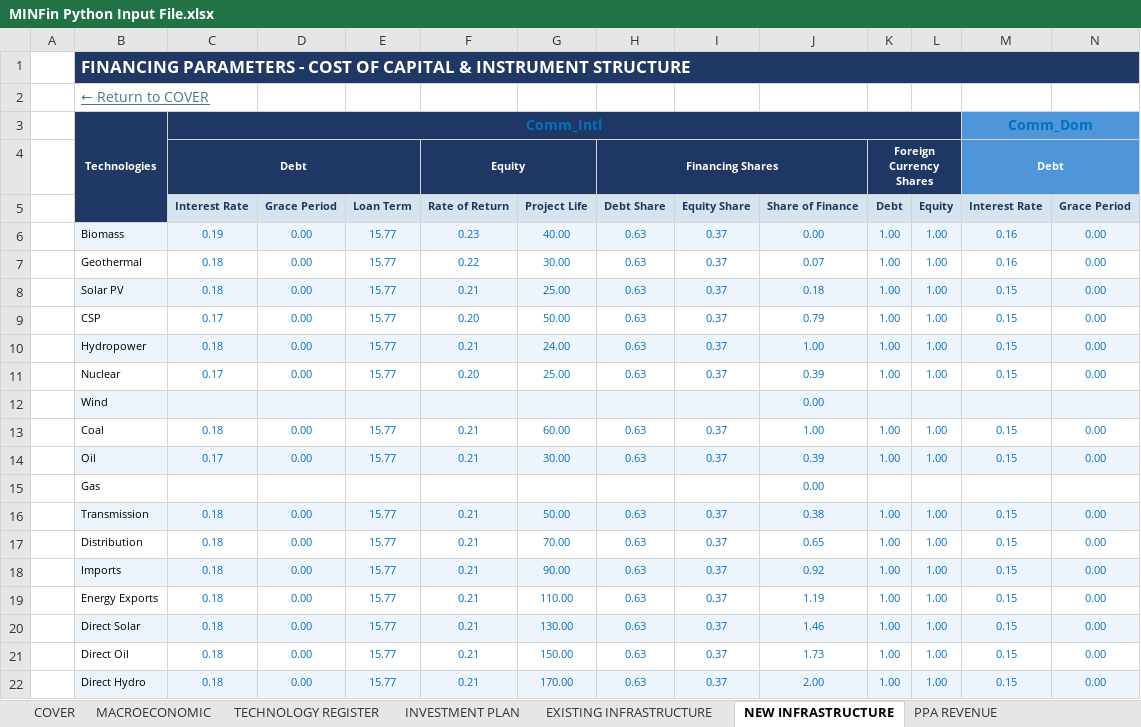
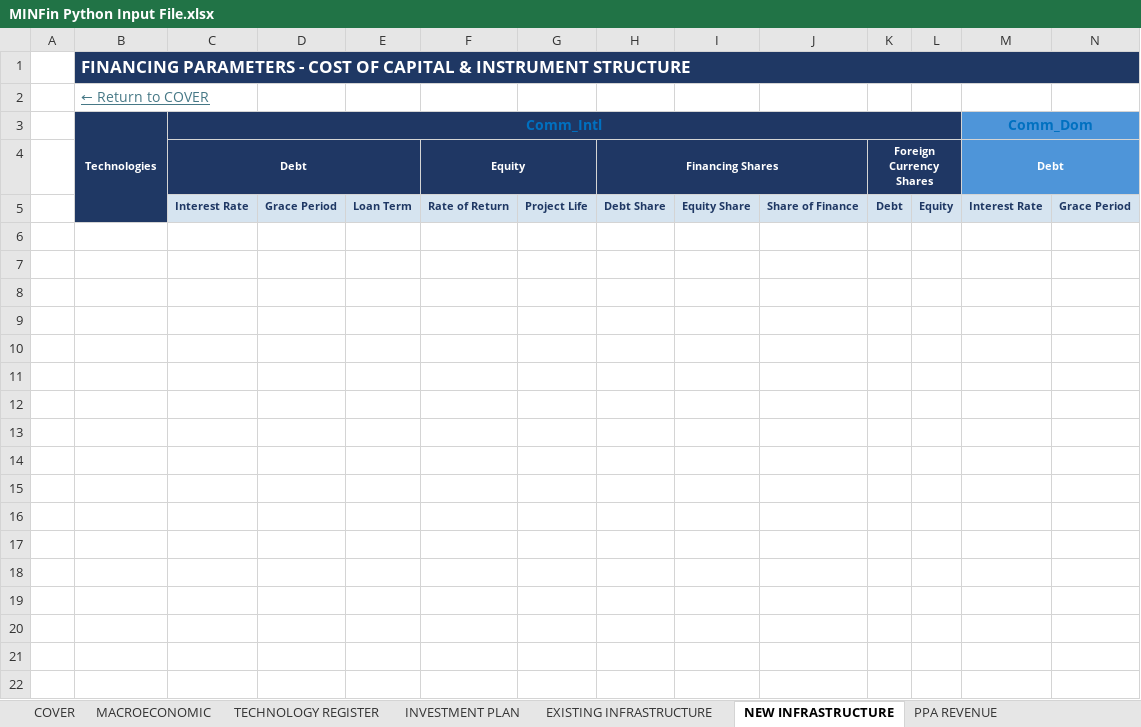
Before and after one commit to energy-modelling-tools/minfin, an Excel workbook: assets/MINFin Python Input File.xlsx, sheet NEW INFRASTRUCTURE, drawn as a sheet; only a part is shown; values as stored, in another font and other column widths than the file's, no borders; rows hold the shown columns only; the diff names each change by its address in the sheet, - before the commit and + after, or states it on an @@ line.

```diff
--- a/assets/MINFin Python Input File.xlsx (sheet NEW INFRASTRUCTURE)
+++ b/assets/MINFin Python Input File.xlsx (sheet NEW INFRASTRUCTURE)
-row 6:  | Biomass | 0.19 | 0.00 | 15.77 | 0.23 | 40.00 | 0.63 | 0.37 | 0.00 | 1.00 | 1.00 | 0.16 | 0.00
-row 7:  | Geothermal | 0.18 | 0.00 | 15.77 | 0.22 | 30.00 | 0.63 | 0.37 | 0.07 | 1.00 | 1.00 | 0.16 | 0.00
-row 8:  | Solar PV | 0.18 | 0.00 | 15.77 | 0.21 | 25.00 | 0.63 | 0.37 | 0.18 | 1.00 | 1.00 | 0.15 | 0.00
-row 9:  | CSP | 0.17 | 0.00 | 15.77 | 0.20 | 50.00 | 0.63 | 0.37 | 0.79 | 1.00 | 1.00 | 0.15 | 0.00
-row 10:  | Hydropower | 0.18 | 0.00 | 15.77 | 0.21 | 24.00 | 0.63 | 0.37 | 1.00 | 1.00 | 1.00 | 0.15 | 0.00
-row 11:  | Nuclear | 0.17 | 0.00 | 15.77 | 0.20 | 25.00 | 0.63 | 0.37 | 0.39 | 1.00 | 1.00 | 0.15 | 0.00
-row 12:  | Wind |  |  |  |  |  |  |  | 0.00
-row 13:  | Coal | 0.18 | 0.00 | 15.77 | 0.21 | 60.00 | 0.63 | 0.37 | 1.00 | 1.00 | 1.00 | 0.15 | 0.00
-row 14:  | Oil | 0.17 | 0.00 | 15.77 | 0.21 | 30.00 | 0.63 | 0.37 | 0.39 | 1.00 | 1.00 | 0.15 | 0.00
-row 15:  | Gas |  |  |  |  |  |  |  | 0.00
-row 16:  | Transmission | 0.18 | 0.00 | 15.77 | 0.21 | 50.00 | 0.63 | 0.37 | 0.38 | 1.00 | 1.00 | 0.15 | 0.00
-row 17:  | Distribution | 0.18 | 0.00 | 15.77 | 0.21 | 70.00 | 0.63 | 0.37 | 0.65 | 1.00 | 1.00 | 0.15 | 0.00
-row 18:  | Imports | 0.18 | 0.00 | 15.77 | 0.21 | 90.00 | 0.63 | 0.37 | 0.92 | 1.00 | 1.00 | 0.15 | 0.00
-row 19:  | Energy Exports | 0.18 | 0.00 | 15.77 | 0.21 | 110.00 | 0.63 | 0.37 | 1.19 | 1.00 | 1.00 | 0.15 | 0.00
-row 20:  | Direct Solar | 0.18 | 0.00 | 15.77 | 0.21 | 130.00 | 0.63 | 0.37 | 1.46 | 1.00 | 1.00 | 0.15 | 0.00
-row 21:  | Direct Oil | 0.18 | 0.00 | 15.77 | 0.21 | 150.00 | 0.63 | 0.37 | 1.73 | 1.00 | 1.00 | 0.15 | 0.00
-row 22:  | Direct Hydro | 0.18 | 0.00 | 15.77 | 0.21 | 170.00 | 0.63 | 0.37 | 2.00 | 1.00 | 1.00 | 0.15 | 0.00
```
Also changed, not shown: sheet PPA REVENUE, sheet INVESTMENT PLAN, sheet OTHER REVENUE, sheet EXISTING INFRASTRUCTURE, sheet WHOLESALE REVENUE, sheet MACROECONOMIC, 2 more sheets, formulas that keep their value.
